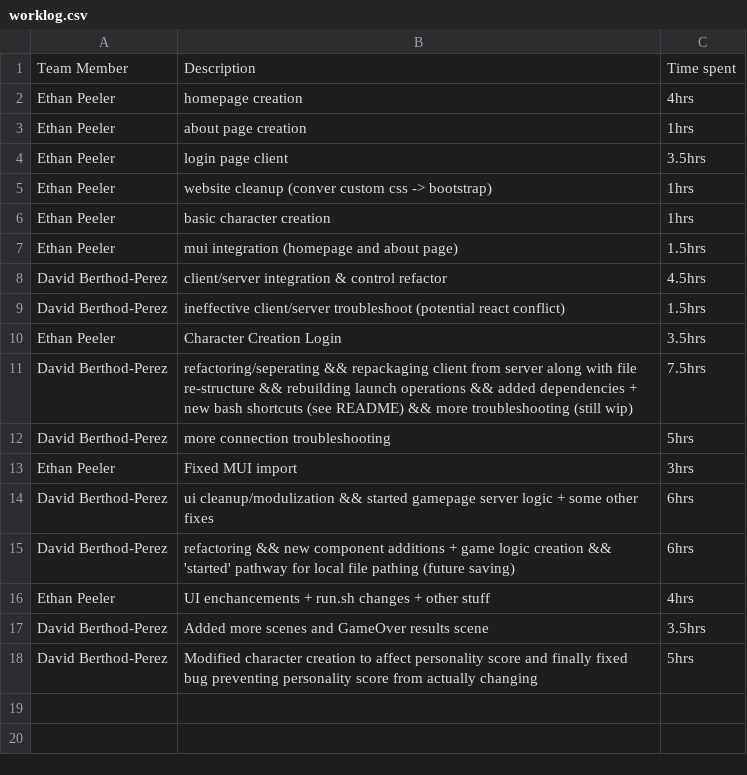
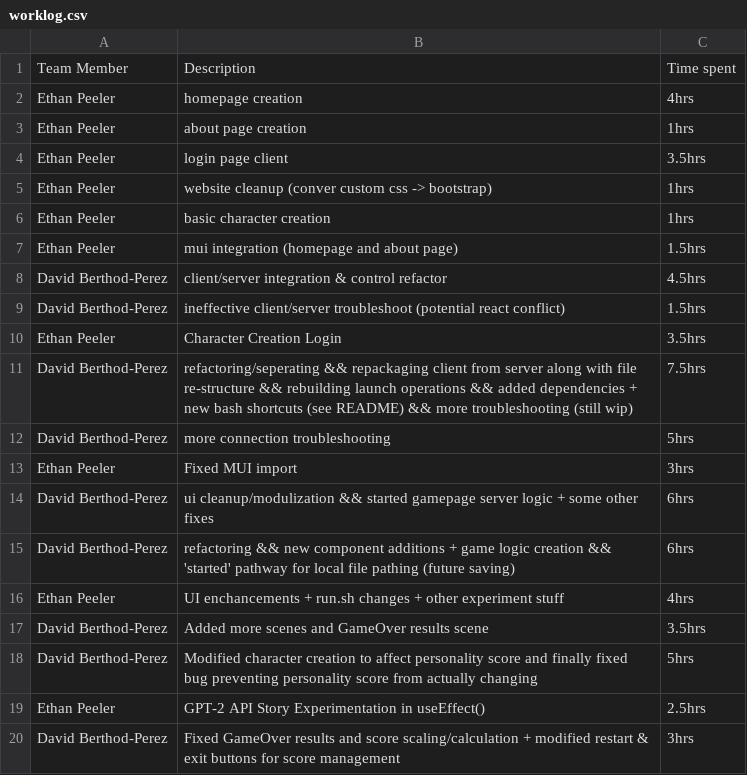
Before and after one commit to DavidBPerez/NoCap-Project, a CSV file: team_docs/worklog.csv, drawn as a sheet.

```diff
--- a/team_docs/worklog.csv
+++ b/team_docs/worklog.csv
@@ -15,4 +15,6 @@ David Berthod-Perez, ui cleanup/modulization && started gamepage server logic +
 David Berthod-Perez, refactoring && new component additions + game logic creation && 'started' pathway for local file pathing (future saving), 6hrs
-Ethan Peeler, UI enchancements + run.sh changes + other stuff, 4hrs
+Ethan Peeler, UI enchancements + run.sh changes + other experiment stuff, 4hrs
 David Berthod-Perez, Added more scenes and GameOver results scene, 3.5hrs
 David Berthod-Perez, Modified character creation to affect personality score and finally fixed bug preventing personality score from actually changing, 5hrs
+Ethan Peeler, GPT-2 API Story Experimentation in useEffect(), 2.5hrs
+David Berthod-Perez, Fixed GameOver results and score scaling/calculation + modified restart & exit buttons for score management, 3hrs
```
Also changed, not shown: 6 other files.
